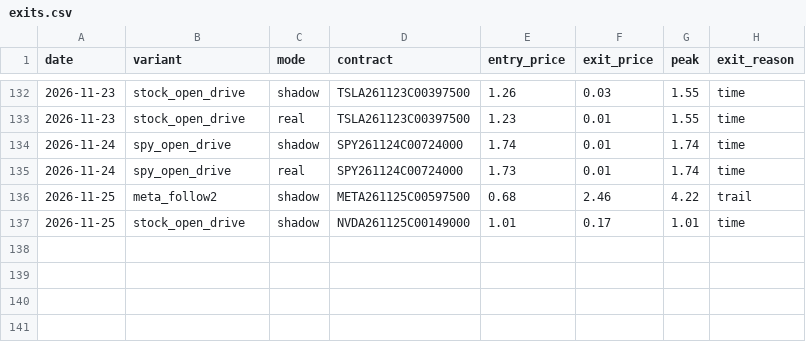
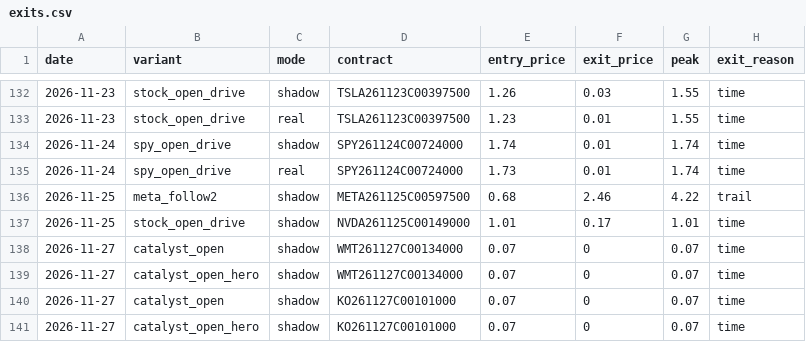
Before and after one commit to Cao-YMGG/Zero-or-Hero, a CSV file: journal/exits.csv, drawn as a sheet; only a part is shown, gaps mark what is left out.

```diff
--- a/journal/exits.csv
+++ b/journal/exits.csv
@@ -137 +137,5 @@ date,variant,mode,contract,entry_price,exit_price,peak,exit_reason
 2026-11-25,stock_open_drive,shadow,NVDA261125C00149000,1.01,0.17,1.01,time
+2026-11-27,catalyst_open,shadow,WMT261127C00134000,0.07,0,0.07,time
+2026-11-27,catalyst_open_hero,shadow,WMT261127C00134000,0.07,0,0.07,time
+2026-11-27,catalyst_open,shadow,KO261127C00101000,0.07,0,0.07,time
+2026-11-27,catalyst_open_hero,shadow,KO261127C00101000,0.07,0,0.07,time
```
Also changed, not shown: journal/equity.csv, journal/ledger_equity.csv, 2 other files.
